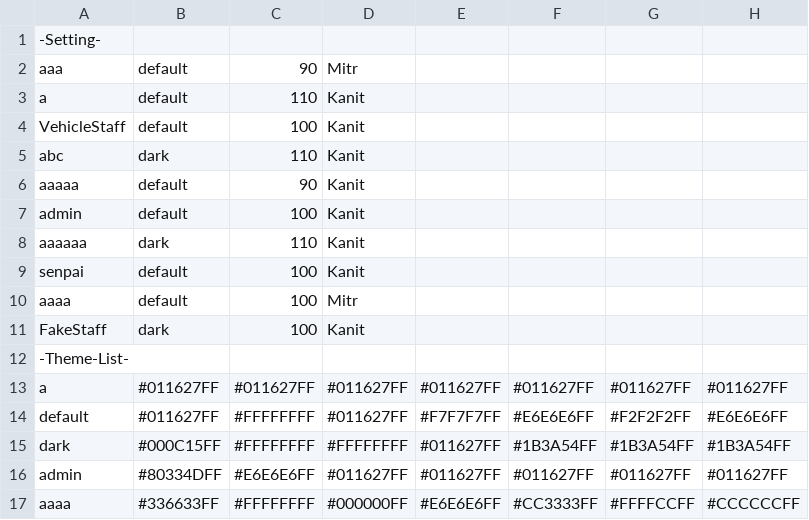
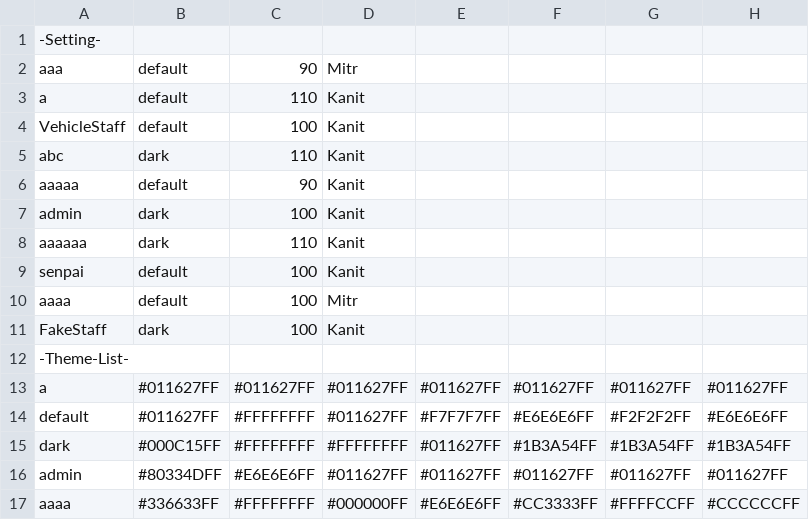
Before and after one commit to SoraNual/KU_ComplaintSubmissionJavaApp, a CSV file: data/setting.csv, drawn as a sheet.

```diff
--- a/data/setting.csv
+++ b/data/setting.csv
@@ -6,3 +6,3 @@ abc,dark,110,Kanit
 aaaaa,default,90,Kanit
-admin,default,100,Kanit
+admin,dark,100,Kanit
 aaaaaa,dark,110,Kanit
```
Also changed, not shown: data/complaints.csv, data/users.csv, 11 other files.
